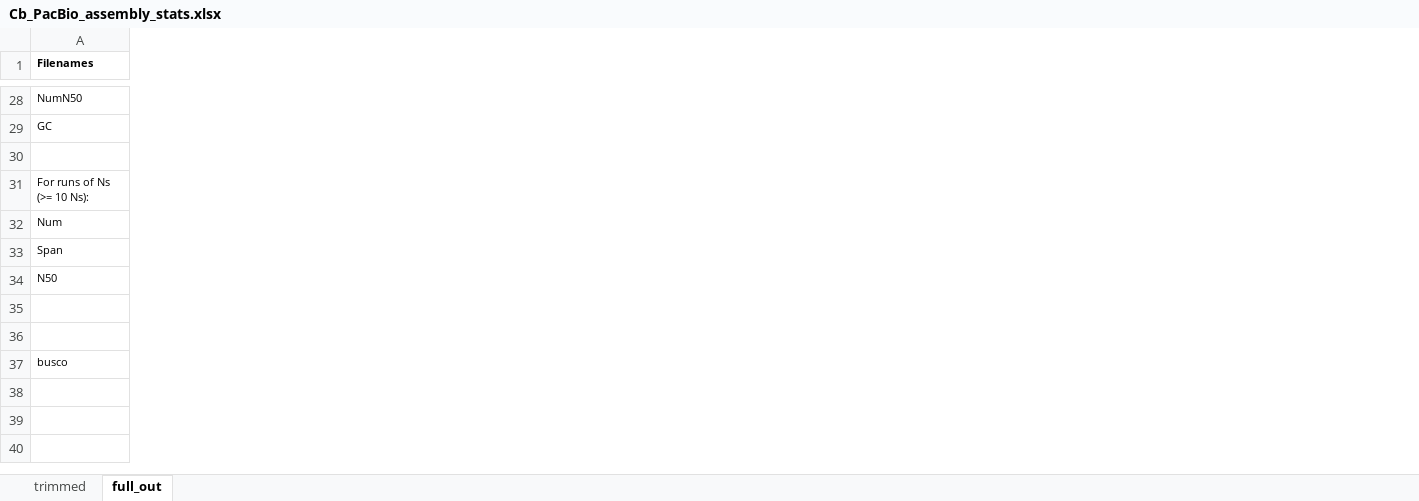
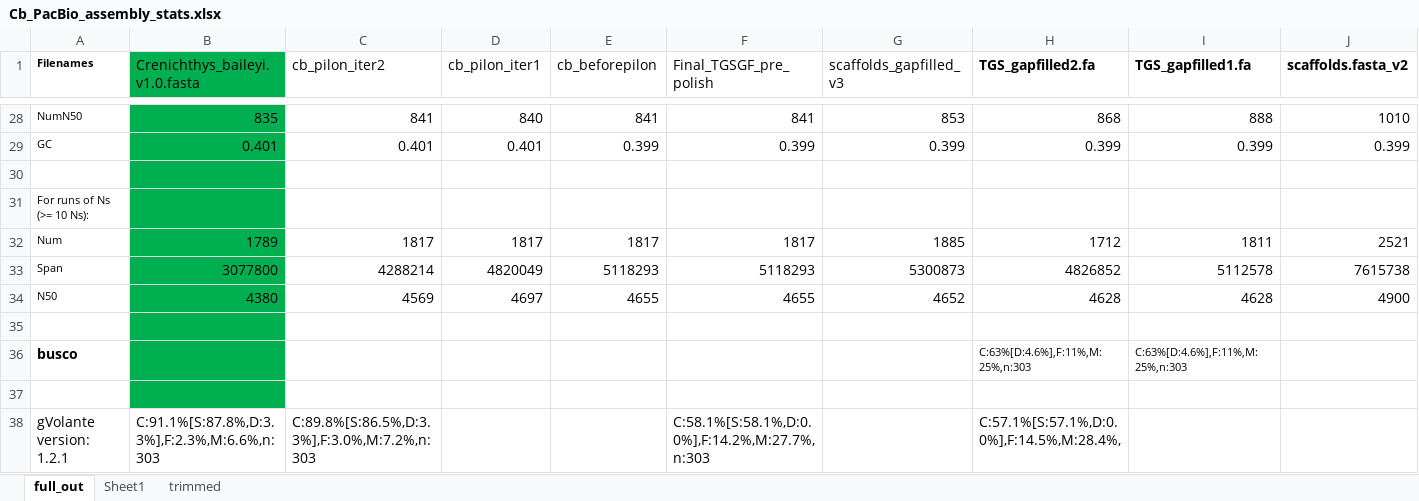
Before and after one commit to peterthorpe5/fish_genome_assembly, an Excel workbook: Cb_Pacbio_assembly/Cb_PacBio_assembly_stats.xlsx, sheet full_out, drawn as a sheet; only a part is shown, gaps mark what is left out; values as stored, in another font and other column widths than the file's, no borders; removed rows and columns are numbered as before the commit, all else as after; rows hold the shown columns only; the diff covers the shown part only; the diff names each change by its address in the sheet, - before the commit and + after, or states it on an @@ line.

```diff
--- a/Cb_Pacbio_assembly/Cb_PacBio_assembly_stats.xlsx (sheet full_out)
+++ b/Cb_Pacbio_assembly/Cb_PacBio_assembly_stats.xlsx (sheet full_out)
+sheet tab: Sheet1
@@ sheet tab order changed: full_out | Sheet1 | trimmed @@
+column B (Crenichthys_baileyi.v1.0.fasta), rows 28-34: 835 | 0.401 |  |  | 1789 | 3077800 | 4380; row 38: C:91.1%[S:87.8%,D:3.3%],F:2.3%,M:6.6%,n:303
+column C (cb_pilon_iter2), rows 28-34: 841 | 0.401 |  |  | 1817 | 4288214 | 4569; row 38: C:89.8%[S:86.5%,D:3.3%],F:3.0%,M:7.2%,n:303
+column D (cb_pilon_iter1), rows 28-34: 840 | 0.401 |  |  | 1817 | 4820049 | 4697
+column E (cb_beforepilon), rows 28-34: 841 | 0.399 |  |  | 1817 | 5118293 | 4655
+column F (Final_TGSGF_pre_polish), rows 28-34: 841 | 0.399 |  |  | 1817 | 5118293 | 4655; row 38: C:58.1%[S:58.1%,D:0.0%],F:14.2%,M:27.7%,n:303
+column G (scaffolds_gapfilled_v3), rows 28-34: 853 | 0.399 |  |  | 1885 | 5300873 | 4652
+column H (TGS_gapfilled2.fa), rows 28-34: 868 | 0.399 |  |  | 1712 | 4826852 | 4628; row 38: C:57.1%[S:57.1%,D:0.0%],F:14.5%,M:28.4%,
+column I (TGS_gapfilled1.fa), rows 28-34: 888 | 0.399 |  |  | 1811 | 5112578 | 4628
+column J (scaffolds.fasta_v2), rows 28-34: 1010 | 0.399 |  |  | 2521 | 7615738 | 4900
+row 36: busco |  |  |  |  |  |  | C:63%[D:4.6%],F:11%,M:25%,n:303 | C:63%[D:4.6%],F:11%,M:25%,n:303
-A38 (Filenames): busco
+A38 (Filenames): gVolante version: 1.2.1
@@ A38 text size: larger @@
-row 38: (empty)
-row 39: (empty)
```
Also changed, not shown: 3 added columns and cell formats elsewhere in this sheet, sheet trimmed, 20 other files.
